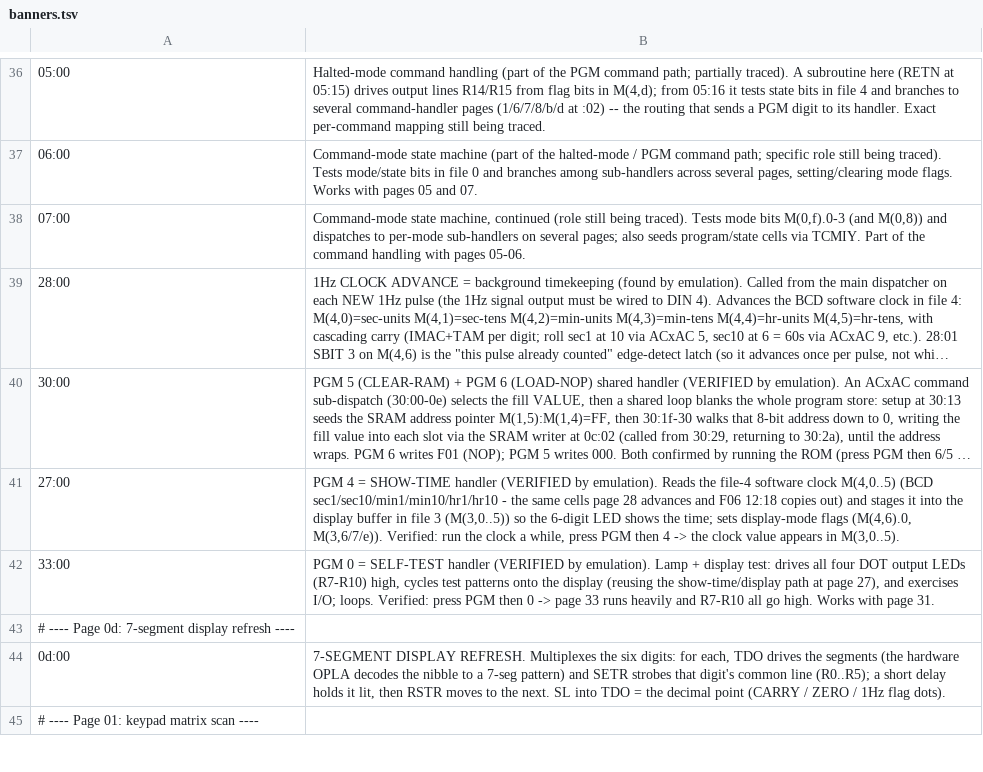
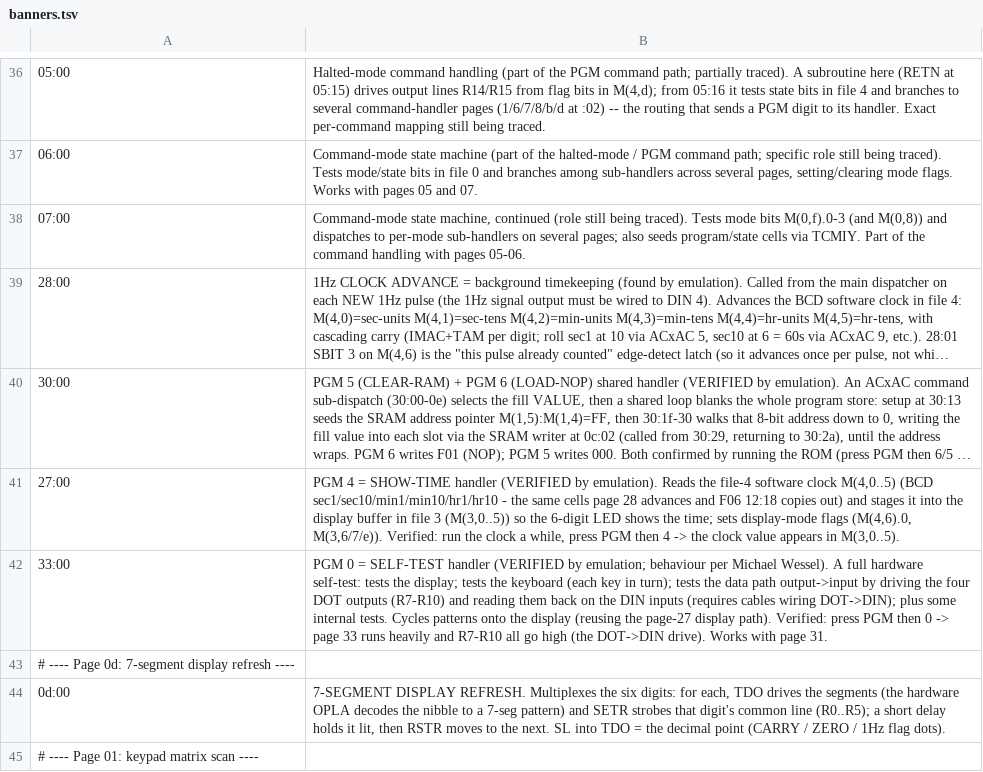
Before and after one commit to lambdamikel/microtronic-firmware-annotated, a TSV file: annotated/banners.tsv, drawn as a sheet; only a part is shown, gaps mark what is left out; long unchanged cells end in ….

```diff
--- a/annotated/banners.tsv
+++ b/annotated/banners.tsv
@@ -41,3 +41,3 @@
 27:00	PGM 4 = SHOW-TIME handler (VERIFIED by emulation). Reads the file-4 software clock M(4,0..5) (BCD sec1/sec10/min1/min10/hr1/hr10 - the same cells page 28 advances and F06 12:18 copies out) and stages it into the display buffer in file 3 (M(3,0..5)) so the 6-digit LED shows the time; sets display-mode flags (M(4,6).0, M(3,6/7/e)). Verified: run the clock a while, press PGM then 4 -> the clock value appears in M(3,0..5).
-33:00	PGM 0 = SELF-TEST handler (VERIFIED by emulation). Lamp + display test: drives all four DOT output LEDs (R7-R10) high, cycles test patterns onto the display (reusing the show-time/display path at page 27), and exercises I/O; loops. Verified: press PGM then 0 -> page 33 runs heavily and R7-R10 all go high. Works with page 31.
+33:00	PGM 0 = SELF-TEST handler (VERIFIED by emulation; behaviour per Michael Wessel). A full hardware self-test: tests the display; tests the keyboard (each key in turn); tests the data path output->input by driving the four DOT outputs (R7-R10) and reading them back on the DIN inputs (requires cables wiring DOT->DIN); plus some internal tests. Cycles patterns onto the display (reusing the page-27 display path). Verified: press PGM then 0 -> page 33 runs heavily and R7-R10 all go high (the DOT->DIN drive). Works with page 31.
 # ---- Page 0d: 7-segment display refresh ----
```
Also changed, not shown: 2 other files.
